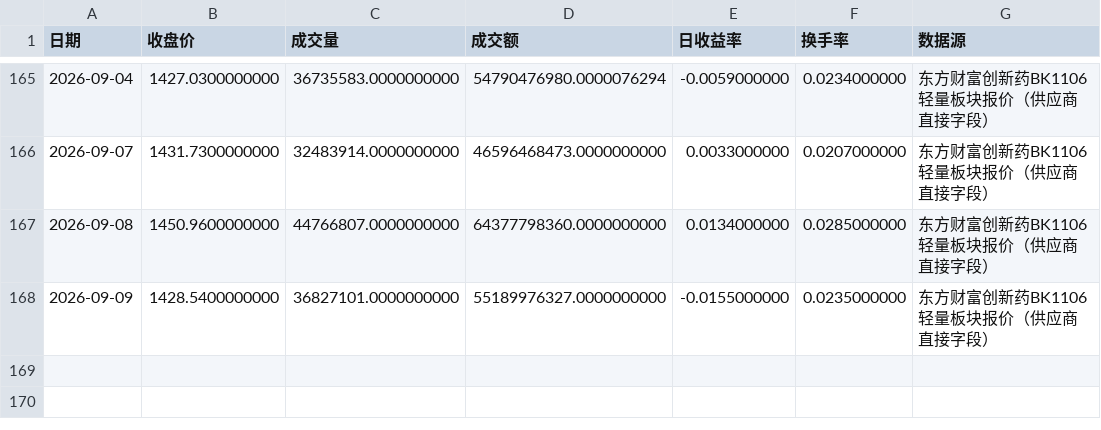
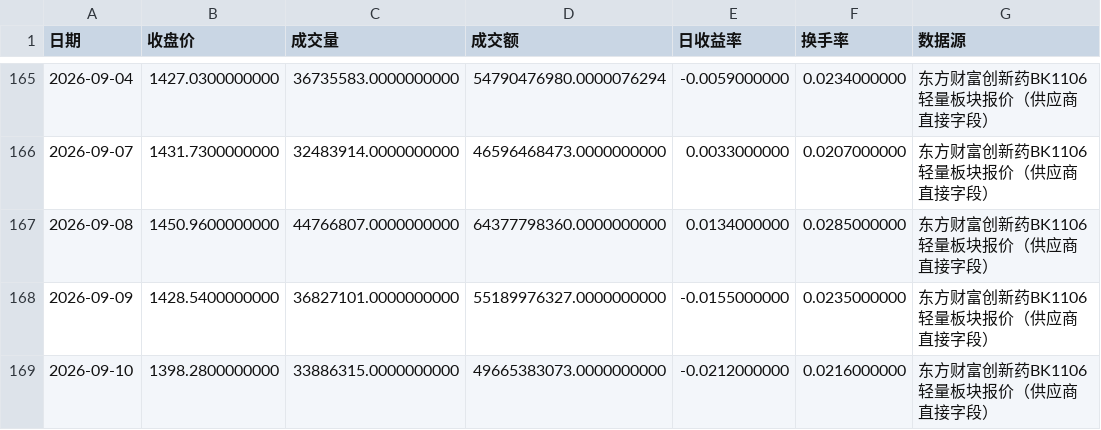
Before and after one commit to wuxingyuenan5-lgtm/vibe_research, a CSV file: market-monitor/data/history/innovation_drug_eastmoney.csv, drawn as a sheet; only a part is shown, gaps mark what is left out.

```diff
--- a/market-monitor/data/history/innovation_drug_eastmoney.csv
+++ b/market-monitor/data/history/innovation_drug_eastmoney.csv
@@ -168 +168,2 @@
 2026-09-09,1428.5400000000,36827101.0000000000,55189976327.0000000000,-0.0155000000,0.0235000000,东方财富创新药BK1106轻量板块报价（供应商直接字段）
+2026-09-10,1398.2800000000,33886315.0000000000,49665383073.0000000000,-0.0212000000,0.0216000000,东方财富创新药BK1106轻量板块报价（供应商直接字段）
```
Also changed, not shown: market-monitor/data/history/hot_stocks.csv, market-monitor/data/history/market_core.csv, 3 other files.
